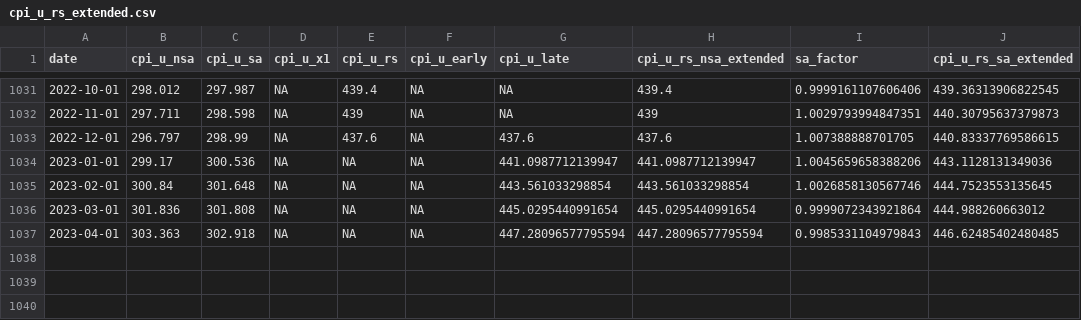
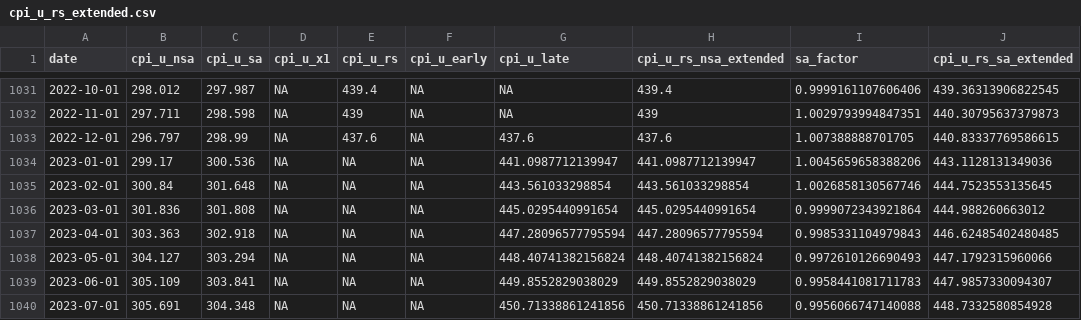
Before and after one commit to Economic/real_minimum_wage, a CSV file: data/processed/cpi_u_rs_extended.csv, drawn as a sheet; only a part is shown, gaps mark what is left out; the diff names each change by its address in the sheet, - before the commit and + after, or states it on an @@ line.

```diff
--- a/data/processed/cpi_u_rs_extended.csv
+++ b/data/processed/cpi_u_rs_extended.csv
+row 1038: 2023-05-01 | 304.127 | 303.294 | NA | NA | NA | 448.40741382156824 | 448.40741382156824 | 0.9972610126690493 | 447.1792315960066
+row 1039: 2023-06-01 | 305.109 | 303.841 | NA | NA | NA | 449.8552829038029 | 449.8552829038029 | 0.9958441081711783 | 447.9857330094307
+row 1040: 2023-07-01 | 305.691 | 304.348 | NA | NA | NA | 450.71338861241856 | 450.71338861241856 | 0.9956066747140088 | 448.7332580854928
```
Also changed, not shown: real_federal_minimum_wage.csv, 1 other file.
